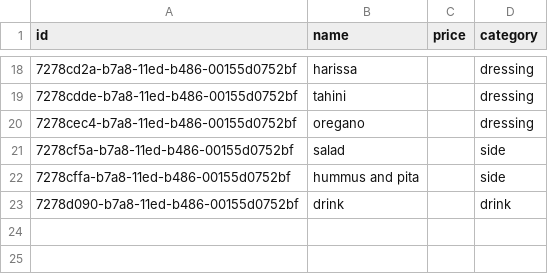
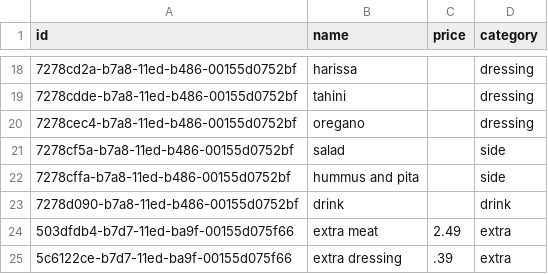
Before and after one commit to m-ruiz21/CSCE3311-db-files, a CSV file: MenuItem.csv, drawn as a sheet; only a part is shown, gaps mark what is left out.

Commit message:
extras

```diff
--- a/MenuItem.csv
+++ b/MenuItem.csv
@@ -23 +23,3 @@ id,name,price,category
 7278d090-b7a8-11ed-b486-00155d0752bf,drink,,drink
+503dfdb4-b7d7-11ed-ba9f-00155d075f66,extra meat,2.49,extra
+5c6122ce-b7d7-11ed-ba9f-00155d075f66,extra dressing, .39, extra
```
